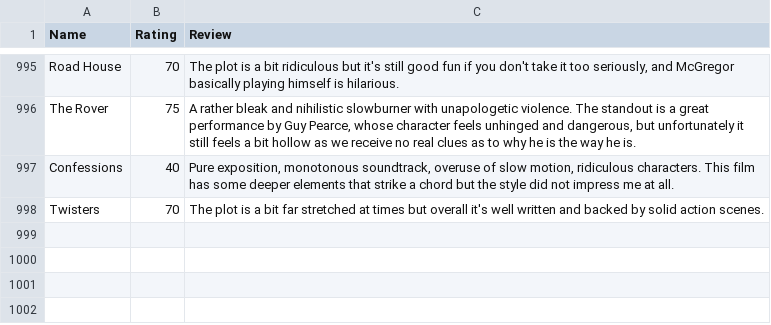
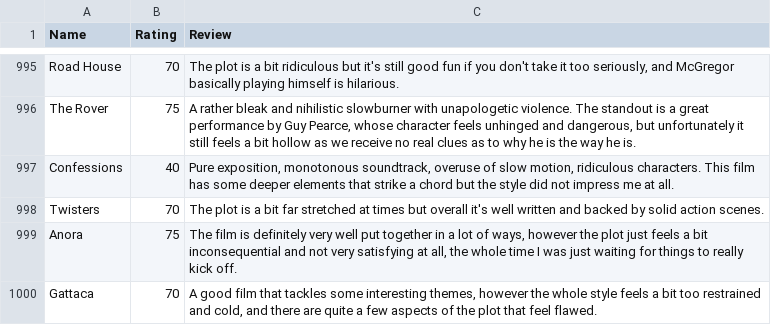
Before and after one commit to CScho96/Film-list, a CSV file: _data/movie-ratings.csv, drawn as a sheet; only a part is shown, gaps mark what is left out.

Commit message:
Update movie-ratings.csv

```diff
--- a/_data/movie-ratings.csv
+++ b/_data/movie-ratings.csv
@@ -998 +998,3 @@ Confessions,40,"Pure exposition, monotonous soundtrack, overuse of slow motion,
 Twisters,70,"The plot is a bit far stretched at times but overall it's well written and backed by solid action scenes."
+Anora,75,"The film is definitely very well put together in a lot of ways, however the plot just feels a bit inconsequential and not very satisfying at all, the whole time I was just waiting for things to really kick off."
+Gattaca,70,"A good film that tackles some interesting themes, however the whole style feels a bit too restrained and cold, and there are quite a few aspects of the plot that feel flawed."
```
